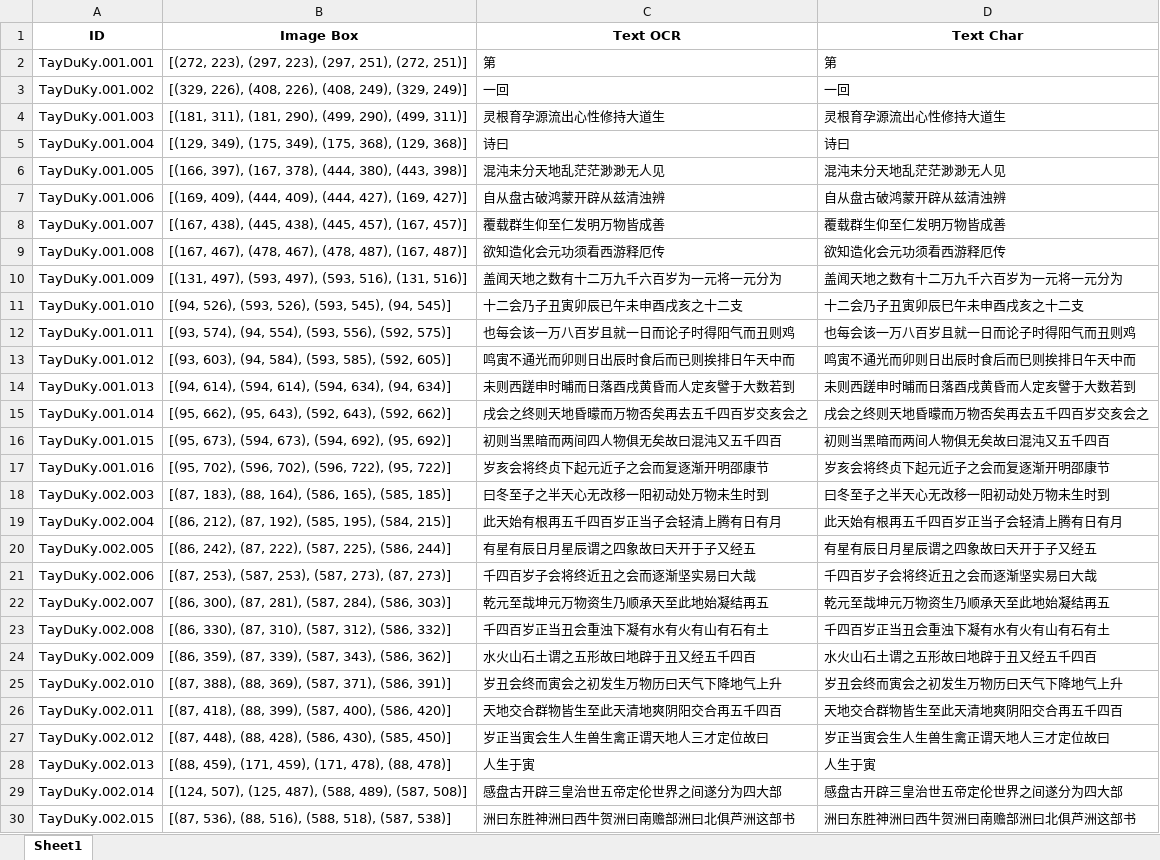
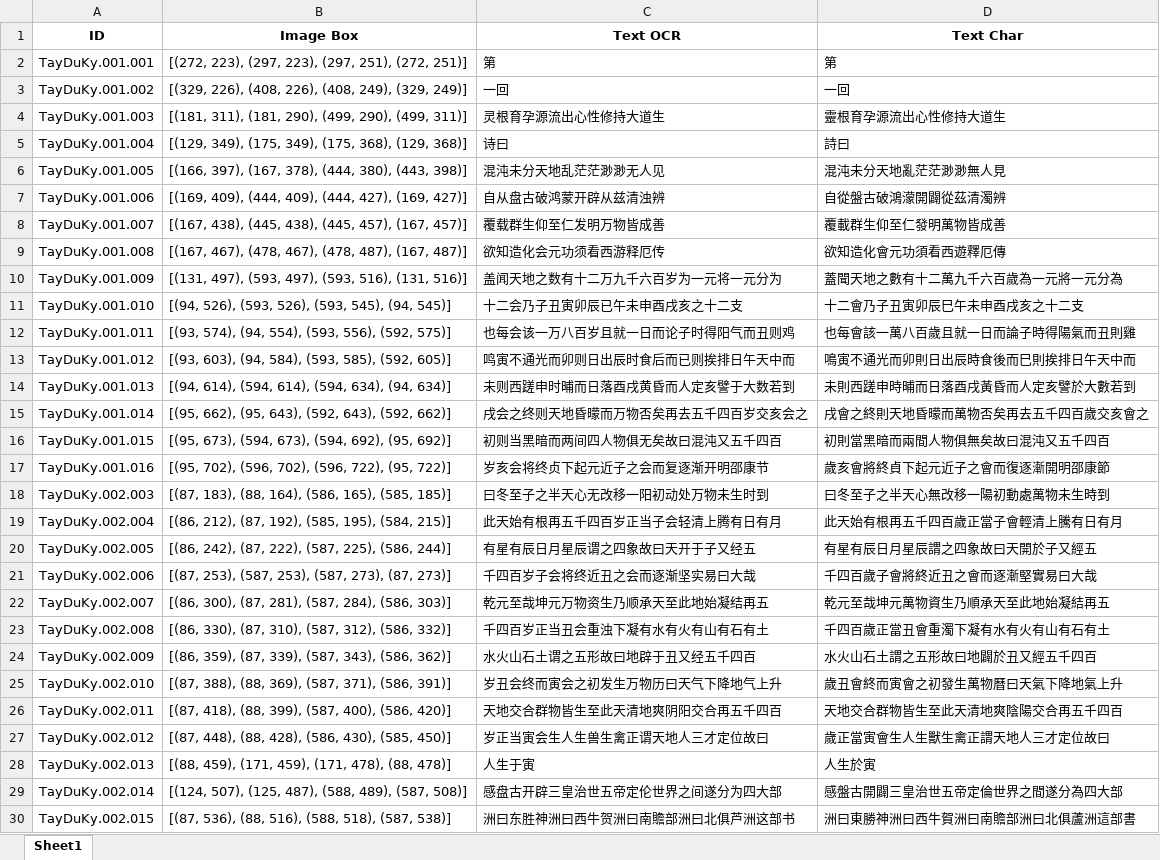
Before and after one commit to PhuocPhat1005/BuildingParallelCorpus_for_SinoNom, an Excel workbook: output.xlsx, sheet Sheet1, drawn as a sheet; only a part is shown; values as stored, in another font and other column widths than the file's, no borders; the diff covers the shown part only; the diff names each change by its address in the sheet, - before the commit and + after, or states it on an @@ line.

Commit message:
Fixed: Check Chinese Text

```diff
--- a/output.xlsx (sheet Sheet1)
+++ b/output.xlsx (sheet Sheet1)
-D4 (Text Char): 灵根育孕源流出心性修持大道生
+D4 (Text Char): 靈根育孕源流出心性修持大道生
-D5 (Text Char): 诗曰
+D5 (Text Char): 詩曰
-D6 (Text Char): 混沌未分天地乱茫茫渺渺无人见
+D6 (Text Char): 混沌未分天地亂茫茫渺渺無人見
-D7 (Text Char): 自从盘古破鸿蒙开辟从兹清浊辨
+D7 (Text Char): 自從盤古破鴻濛開闢從茲清濁辨
-D8 (Text Char): 覆载群生仰至仁发明万物皆成善
+D8 (Text Char): 覆載群生仰至仁發明萬物皆成善
-D9 (Text Char): 欲知造化会元功须看西游释厄传
+D9 (Text Char): 欲知造化會元功須看西遊釋厄傳
-D10 (Text Char): 盖闻天地之数有十二万九千六百岁为一元将一元分为
+D10 (Text Char): 蓋聞天地之數有十二萬九千六百歲為一元將一元分為
-D11 (Text Char): 十二会乃子丑寅卯辰巳午未申酉戌亥之十二支
+D11 (Text Char): 十二會乃子丑寅卯辰巳午未申酉戌亥之十二支
-D12 (Text Char): 也每会该一万八百岁且就一日而论子时得阳气而丑则鸡
+D12 (Text Char): 也每會該一萬八百歲且就一日而論子時得陽氣而丑則雞
-D13 (Text Char): 鸣寅不通光而卯则日出辰时食后而巳则挨排日午天中而
+D13 (Text Char): 鳴寅不通光而卯則日出辰時食後而巳則挨排日午天中而
-D14 (Text Char): 未则西蹉申时晡而日落酉戌黄昏而人定亥譬于大数若到
+D14 (Text Char): 未則西蹉申時晡而日落酉戌黃昏而人定亥譬於大數若到
-D15 (Text Char): 戌会之终则天地昏曚而万物否矣再去五千四百岁交亥会之
+D15 (Text Char): 戌會之終則天地昏曚而萬物否矣再去五千四百歲交亥會之
-D16 (Text Char): 初则当黑暗而两间人物俱无矣故曰混沌又五千四百
+D16 (Text Char): 初則當黑暗而兩間人物俱無矣故曰混沌又五千四百
-D17 (Text Char): 岁亥会将终贞下起元近子之会而复逐渐开明邵康节
+D17 (Text Char): 歲亥會將終貞下起元近子之會而復逐漸開明邵康節
-D18 (Text Char): 曰冬至子之半天心无改移一阳初动处万物未生时到
+D18 (Text Char): 曰冬至子之半天心無改移一陽初動處萬物未生時到
-D19 (Text Char): 此天始有根再五千四百岁正当子会轻清上腾有日有月
+D19 (Text Char): 此天始有根再五千四百歲正當子會輕清上騰有日有月
-D20 (Text Char): 有星有辰日月星辰谓之四象故曰天开于子又经五
+D20 (Text Char): 有星有辰日月星辰謂之四象故曰天開於子又經五
-D21 (Text Char): 千四百岁子会将终近丑之会而逐渐坚实易曰大哉
+D21 (Text Char): 千四百歲子會將終近丑之會而逐漸堅實易曰大哉
-D22 (Text Char): 乾元至哉坤元万物资生乃顺承天至此地始凝结再五
+D22 (Text Char): 乾元至哉坤元萬物資生乃順承天至此地始凝結再五
-D23 (Text Char): 千四百岁正当丑会重浊下凝有水有火有山有石有土
+D23 (Text Char): 千四百歲正當丑會重濁下凝有水有火有山有石有土
-D24 (Text Char): 水火山石土谓之五形故曰地辟于丑又经五千四百
+D24 (Text Char): 水火山石土謂之五形故曰地闢於丑又經五千四百
-D25 (Text Char): 岁丑会终而寅会之初发生万物历曰天气下降地气上升
+D25 (Text Char): 歲丑會終而寅會之初發生萬物曆曰天氣下降地氣上升
-D26 (Text Char): 天地交合群物皆生至此天清地爽阴阳交合再五千四百
+D26 (Text Char): 天地交合群物皆生至此天清地爽陰陽交合再五千四百
-D27 (Text Char): 岁正当寅会生人生兽生禽正谓天地人三才定位故曰
+D27 (Text Char): 歲正當寅會生人生獸生禽正謂天地人三才定位故曰
-D28 (Text Char): 人生于寅
+D28 (Text Char): 人生於寅
-D29 (Text Char): 感盘古开辟三皇治世五帝定伦世界之间遂分为四大部
+D29 (Text Char): 感盤古開闢三皇治世五帝定倫世界之間遂分為四大部
-C30 (Text OCR): 洲曰东胜神洲曰西牛贺洲曰南赡部洲曰北俱芦洲这部书
+C30 (Text OCR): 洲曰东胜神洲曰西牛贺洲曰南贍部洲曰北俱芦洲这部书
-D30 (Text Char): 洲曰东胜神洲曰西牛贺洲曰南赡部洲曰北俱芦洲这部书
+D30 (Text Char): 洲曰東勝神洲曰西牛賀洲曰南贍部洲曰北俱蘆洲這部書
```
Also changed, not shown: 195 edited cells elsewhere in this sheet, 2 other files.
